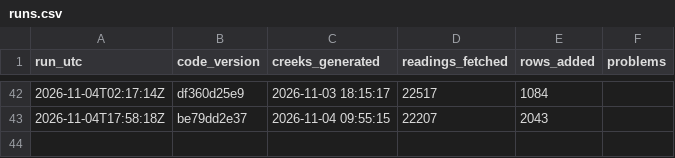
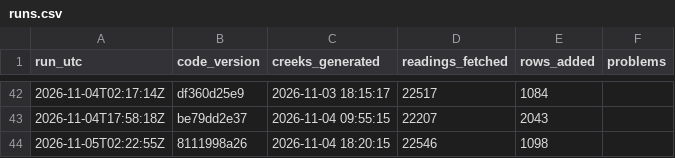
Before and after one commit to OneShorelineSMC/fews-data-archive, a CSV file: meta/runs.csv, drawn as a sheet; only a part is shown, gaps mark what is left out; the diff names each change by its address in the sheet, - before the commit and + after, or states it on an @@ line.

```diff
--- a/meta/runs.csv
+++ b/meta/runs.csv
+row 44: 2026-11-05T02:22:55Z | 8111998a26 | 2026-11-04 18:20:15 | 22546 | 1098
```
Also changed, not shown: events/events.csv, events/issued.csv, 2 other files.
